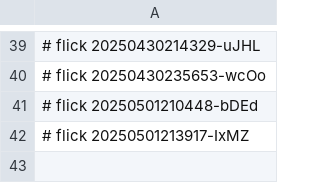
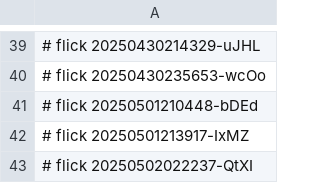
Before and after one commit to abikesa/the-dude, a CSV file: data/.csv, drawn as a sheet; only a part is shown, gaps mark what is left out; the diff names each change by its address in the sheet, - before the commit and + after, or states it on an @@ line.

Commit message:
data/.csv

```diff
--- a/data/.csv
+++ b/data/.csv
+row 43: # flick 20250502022237-QtXI
```
